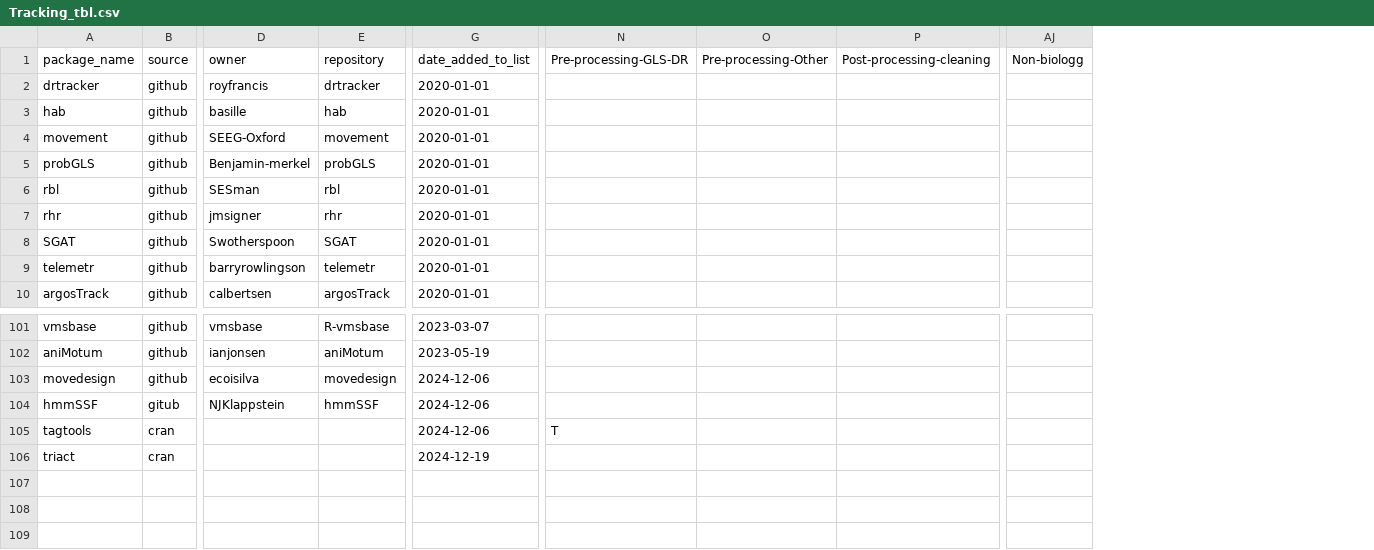
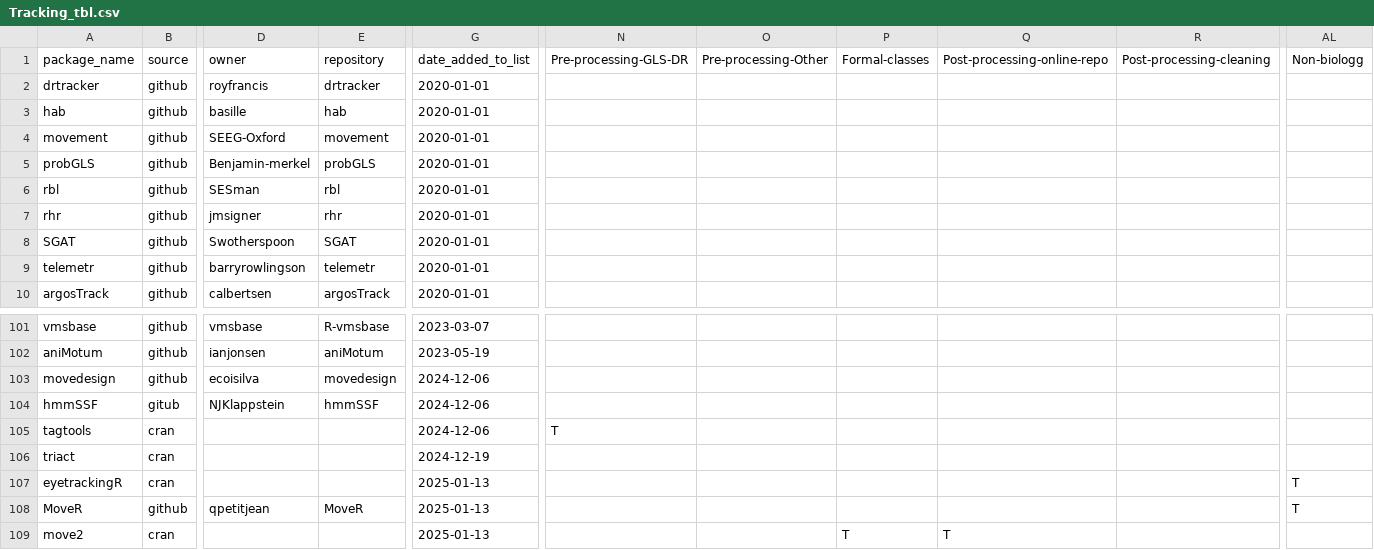
Before and after one commit to cran-task-views/Tracking, a CSV file: checks/Tracking_tbl.csv, drawn as a sheet; only a part is shown, gaps mark what is left out; rows hold the shown columns only; the diff names each change by its address in the sheet, - before the commit and + after, or states it on an @@ line.

Commit message:
MB: move2, pathroutr, eyetrackingR, and MoveR + Formal-classes + Online-repo added to Tracking_tbl.csv.

```diff
--- a/checks/Tracking_tbl.csv
+++ b/checks/Tracking_tbl.csv
+column P, row 1: Formal-classes
+column Q, row 1: Post-processing-online-repo
+row 107: eyetrackingR | cran |  |  | 2025-01-13 |  |  |  |  |  | T
+row 108: MoveR | github | qpetitjean | MoveR | 2025-01-13 |  |  |  |  |  | T
+row 109: move2 | cran |  |  | 2025-01-13 |  |  | T | T
```
Also changed, not shown: 7 other files.
